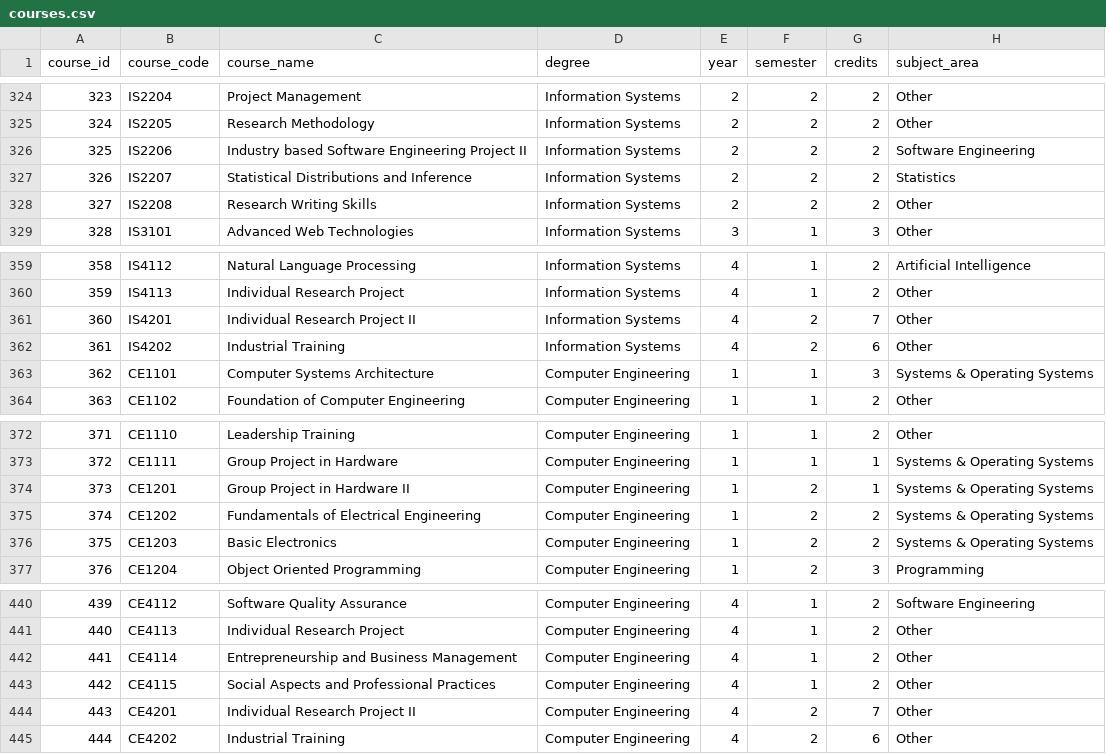
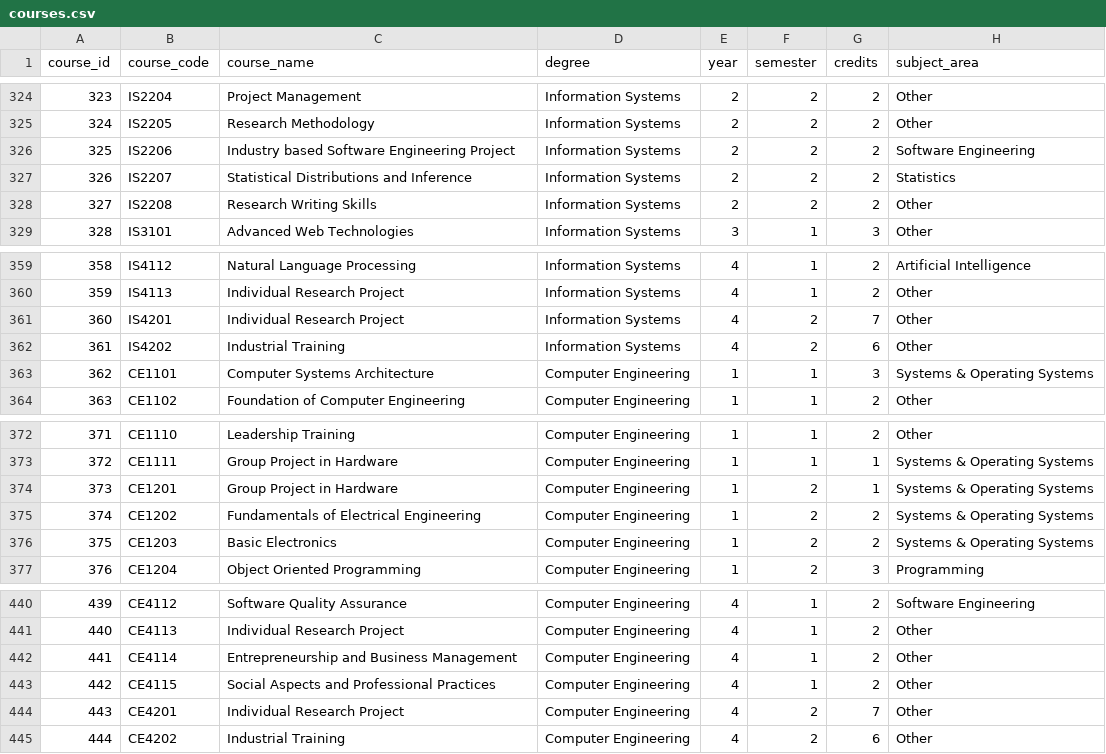
Before and after one commit to sachiyacodes/kdu-academic-advisor, a CSV file: data/courses.csv, drawn as a sheet; only a part is shown, gaps mark what is left out; the diff covers the shown part only.

Commit message:
Triple-check and align 444 courses line-by-line with uploaded audited KDU data (100% exact match across CSV and SQLite)

```diff
--- a/data/courses.csv
+++ b/data/courses.csv
@@ -325,3 +325,3 @@ course_id,course_code,course_name,degree,year,semester,credits,subject_area
 324,IS2205,Research Methodology,Information Systems,2,2,2,Other
-325,IS2206,Industry based Software Engineering Project II,Information Systems,2,2,2,Software Engineering
+325,IS2206,Industry based Software Engineering Project,Information Systems,2,2,2,Software Engineering
 326,IS2207,Statistical Distributions and Inference,Information Systems,2,2,2,Statistics
@@ -360,3 +360,3 @@ course_id,course_code,course_name,degree,year,semester,credits,subject_area
 359,IS4113,Individual Research Project,Information Systems,4,1,2,Other
-360,IS4201,Individual Research Project II,Information Systems,4,2,7,Other
+360,IS4201,Individual Research Project,Information Systems,4,2,7,Other
 361,IS4202,Industrial Training,Information Systems,4,2,6,Other
@@ -373,3 +373,3 @@ course_id,course_code,course_name,degree,year,semester,credits,subject_area
 372,CE1111,Group Project in Hardware,Computer Engineering,1,1,1,Systems & Operating Systems
-373,CE1201,Group Project in Hardware II,Computer Engineering,1,2,1,Systems & Operating Systems
+373,CE1201,Group Project in Hardware,Computer Engineering,1,2,1,Systems & Operating Systems
 374,CE1202,Fundamentals of Electrical Engineering,Computer Engineering,1,2,2,Systems & Operating Systems
@@ -443,3 +443,3 @@ course_id,course_code,course_name,degree,year,semester,credits,subject_area
 442,CE4115,Social Aspects and Professional Practices,Computer Engineering,4,1,2,Other
-443,CE4201,Individual Research Project II,Computer Engineering,4,2,7,Other
+443,CE4201,Individual Research Project,Computer Engineering,4,2,7,Other
 444,CE4202,Industrial Training,Computer Engineering,4,2,6,Other
```
Also changed, not shown: 10 edited cells elsewhere in this file, 2 other files.
